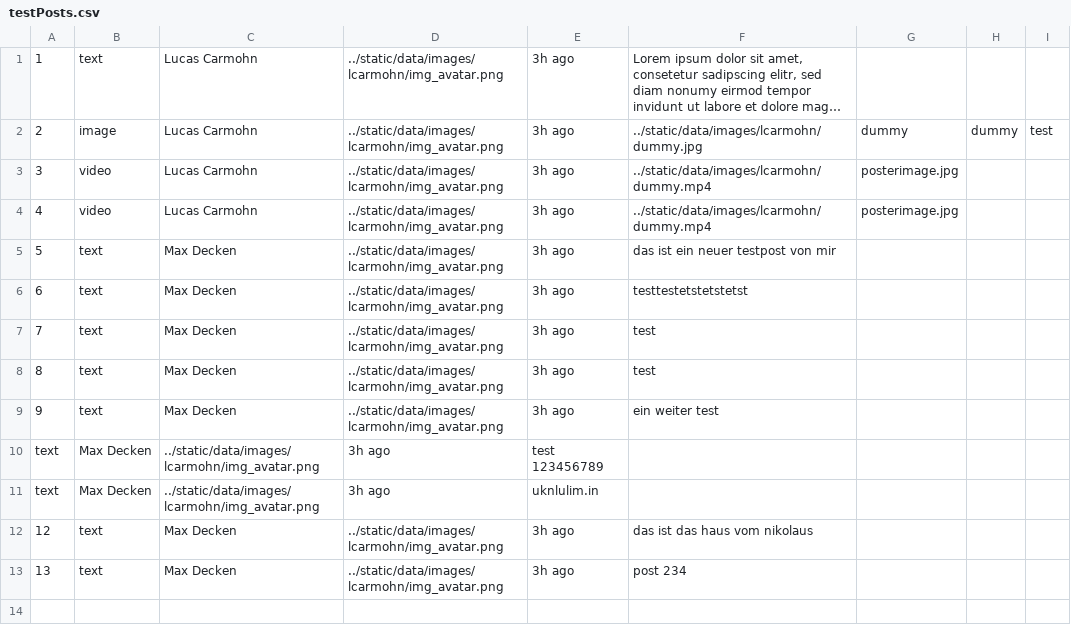
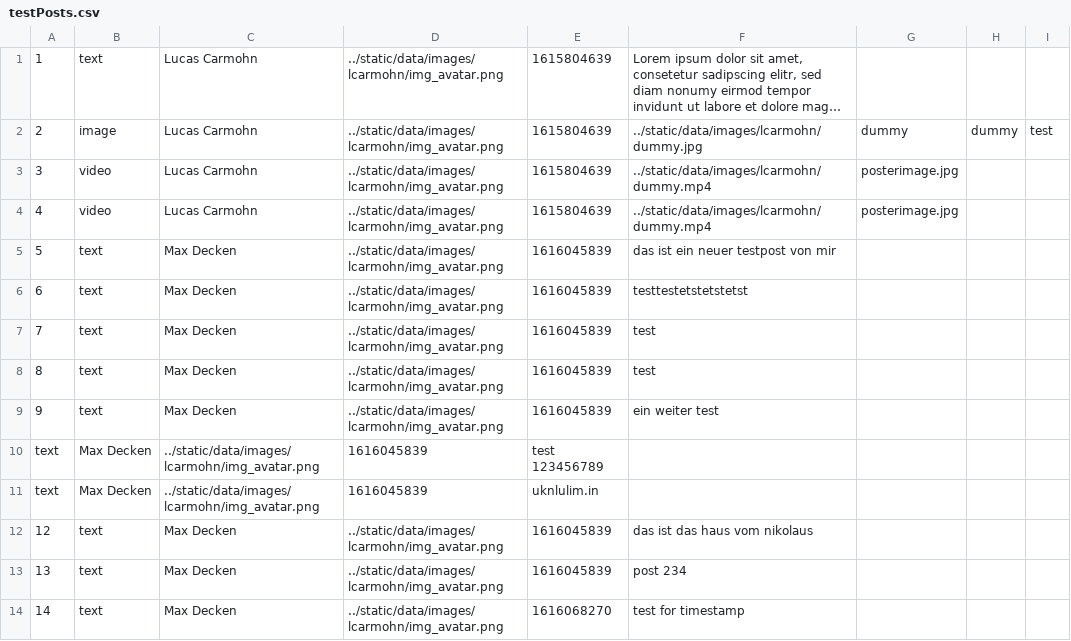
Before and after one commit to BeBaxxter/AluStego, a CSV file: main/python/testPosts.csv, drawn as a sheet; long unchanged cells end in …; the diff names each change by its address in the sheet, - before the commit and + after, or states it on an @@ line.

Commit message:
-worked on template(no arrow at last post) -added timestamp for posts -new class user to store informations about the current user there

```diff
--- a/main/python/testPosts.csv
+++ b/main/python/testPosts.csv
-E1:E4: 3h ago
+E1:E4: 1615804639
-E5:E9: 3h ago
+E5:E9: 1616045839
-D10:D11: 3h ago
+D10:D11: 1616045839
-E12:E13: 3h ago
+E12:E13: 1616045839
+row 14: 14 | text | Max Decken | ../static/data/images/lcarmohn/img_avatar.png | 1616068270 | test for timestamp
```
Also changed, not shown: 6 other files.
